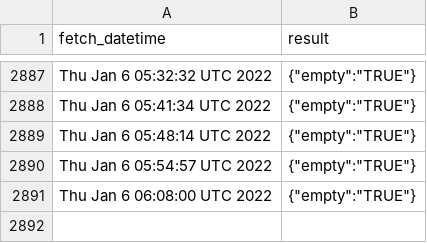
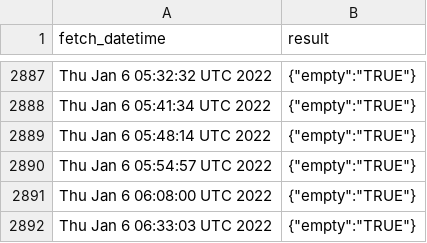
Before and after one commit to Gchahm/gnib-appointment-checker, a CSV file: data.csv, drawn as a sheet; only a part is shown, gaps mark what is left out.

```diff
--- a/data.csv
+++ b/data.csv
@@ -2891 +2891,2 @@ Thu Jan 6 05:54:57 UTC 2022,"{""empty"":""TRUE""}"
 Thu Jan 6 06:08:00 UTC 2022,"{""empty"":""TRUE""}"
+Thu Jan 6 06:33:03 UTC 2022,"{""empty"":""TRUE""}"
```
